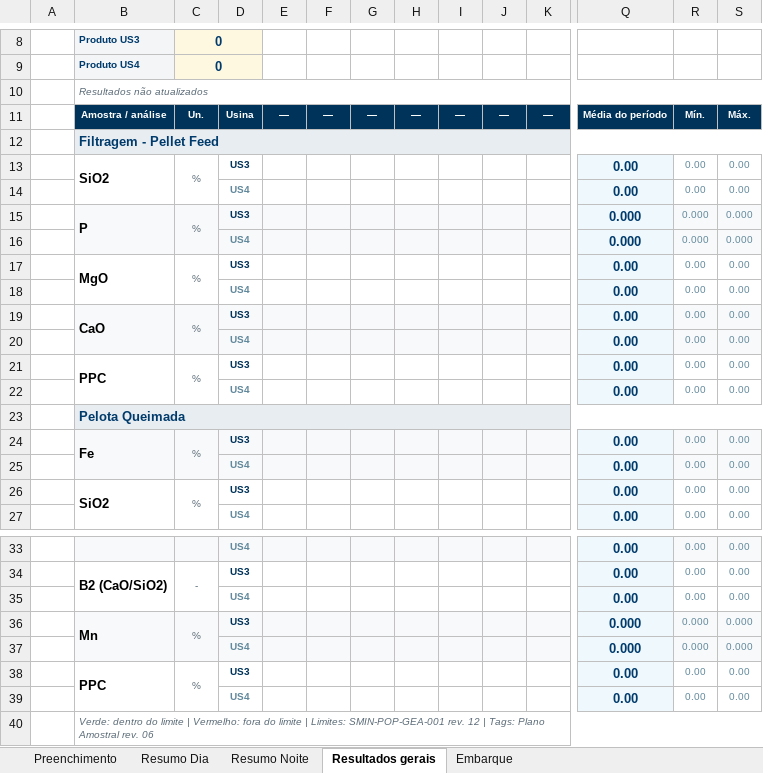
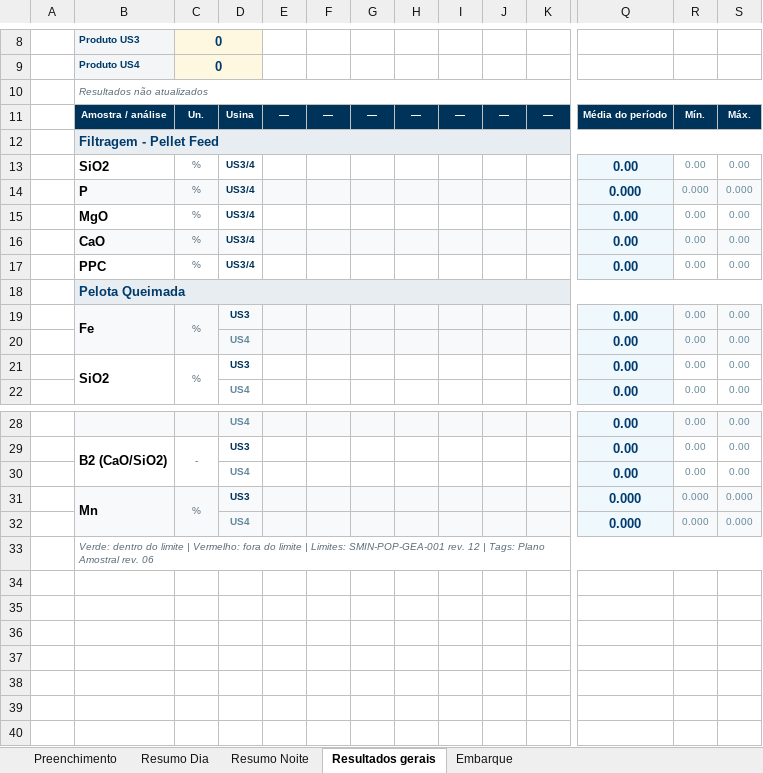
Before and after one commit to forl-felipe/lab-analise-mes, an Excel workbook: informativo_quimico_us34/Relatorio_Quimico_US3_US4.xlsm, sheet Resultados gerais, drawn as a sheet; only a part is shown, gaps mark what is left out; values as stored, in another font and other column widths than the file's, no borders; charts and pictures and conditional formats not drawn; removed rows and columns are numbered as before the commit, all else as after; rows hold the shown columns only; the diff names each change by its address in the sheet, - before the commit and + after, or states it on an @@ line.

```diff
--- a/informativo_quimico_us34/Relatorio_Quimico_US3_US4.xlsm (sheet Resultados gerais)
+++ b/informativo_quimico_us34/Relatorio_Quimico_US3_US4.xlsm (sheet Resultados gerais)
-B13:B14 merged
-C13:C14 merged
-D13: US3
+D13: US3/4
-row 14: P01U4 |  |  | US4 |  |  |  |  |  |  |  | 0.00 | 0.00 | 0.00
-B15:B16 merged
-C15:C16 merged
-D14: US3
+D14: US3/4
-row 16: P02U4 |  |  | US4 |  |  |  |  |  |  |  | 0.000 | 0.000 | 0.000
-B17:B18 merged
-C17:C18 merged
-D15: US3
+D15: US3/4
-row 18: P03U4 |  |  | US4 |  |  |  |  |  |  |  | 0.00 | 0.00 | 0.00
-B19:B20 merged
-C19:C20 merged
-D16: US3
+D16: US3/4
-row 20: P04U4 |  |  | US4 |  |  |  |  |  |  |  | 0.00 | 0.00 | 0.00
-B21:B22 merged
-C21:C22 merged
-D17: US3
+D17: US3/4
-row 22: P05U4 |  |  | US4 |  |  |  |  |  |  |  | 0.00 | 0.00 | 0.00
-row 38: P13U3 | PPC | % | US3 |  |  |  |  |  |  |  | 0.00 | 0.00 | 0.00
-row 39: P13U4 |  |  | US4 |  |  |  |  |  |  |  | 0.00 | 0.00 | 0.00
```
Also changed, not shown: sheet Embarque, sheet Resumo Dia, sheet Resumo Noite, formulas that keep their value, hidden cells, 5 other files.
